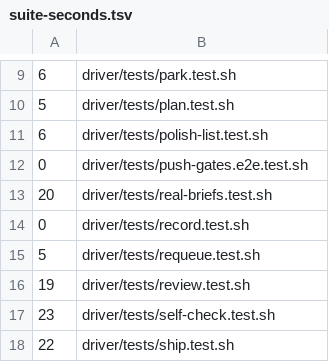
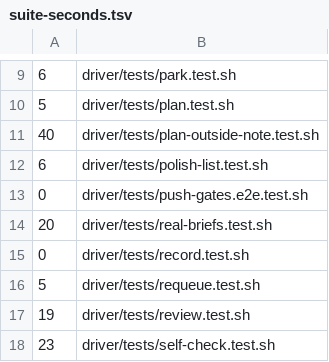
Before and after one commit to mrdombie/agent-harness, a TSV file: .github/ci/suite-seconds.tsv, drawn as a sheet; only a part is shown, gaps mark what is left out; the shorter side is filled out with more unchanged rows; the diff names each change by its address in the sheet, - before the commit and + after, or states it on an @@ line.

```diff
--- a/.github/ci/suite-seconds.tsv
+++ b/.github/ci/suite-seconds.tsv
+row 11: 40 | driver/tests/plan-outside-note.test.sh
```
Also changed, not shown: 11 other files.
